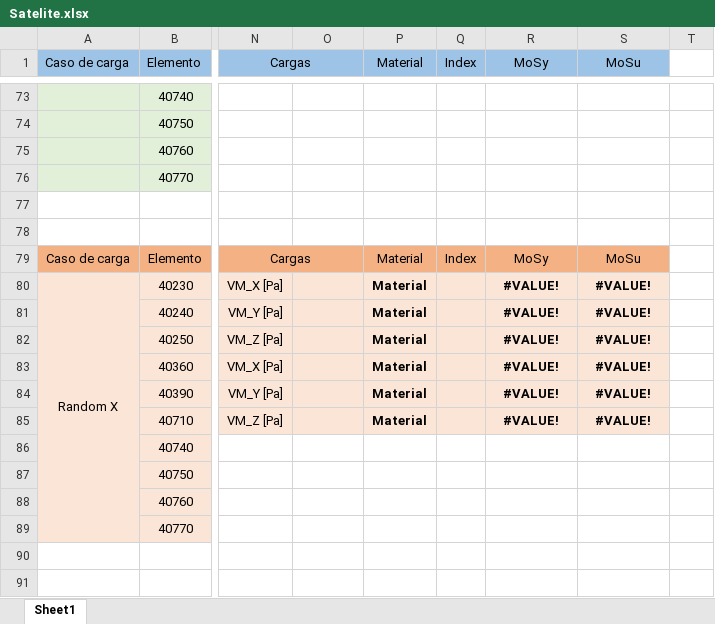
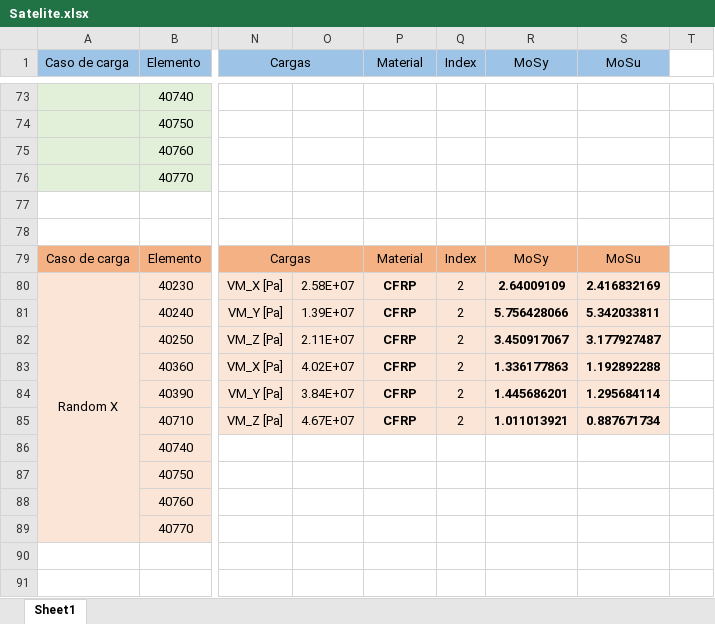
Before and after one commit to temisAP/Practica2_EUE, an Excel workbook: Satelite/Satelite.xlsx, sheet Sheet1, drawn as a sheet; only a part is shown, gaps mark what is left out; values as stored, in another font and other column widths than the file's, no borders; conditional formats not drawn; the diff names each change by its address in the sheet, - before the commit and + after, or states it on an @@ line.

```diff
--- a/Satelite/Satelite.xlsx (sheet Sheet1)
+++ b/Satelite/Satelite.xlsx (sheet Sheet1)
-O80: (empty)
+O80: 2.58E+07
-P80:P85 (Material): Material
+P80:P85 (Material): CFRP
-Q80:Q85 (Index): (empty)
+Q80:Q85 (Index): 2
-R80 (MoSy): #VALUE!
+R80 (MoSy): 2.64009109
-S80 (MoSu): #VALUE!
+S80 (MoSu): 2.416832169
-O81: (empty)
+O81: 1.39E+07
-R81 (MoSy): #VALUE!
+R81 (MoSy): 5.756428066
-S81 (MoSu): #VALUE!
+S81 (MoSu): 5.342033811
-O82: (empty)
+O82: 2.11E+07
-R82 (MoSy): #VALUE!
+R82 (MoSy): 3.450917067
-S82 (MoSu): #VALUE!
+S82 (MoSu): 3.177927487
-O83: (empty)
+O83: 4.02E+07
-R83 (MoSy): #VALUE!
+R83 (MoSy): 1.336177863
-S83 (MoSu): #VALUE!
+S83 (MoSu): 1.192892288
-O84: (empty)
+O84: 3.84E+07
-R84 (MoSy): #VALUE!
+R84 (MoSy): 1.445686201
-S84 (MoSu): #VALUE!
+S84 (MoSu): 1.295684114
-O85: (empty)
+O85: 4.67E+07
-R85 (MoSy): #VALUE!
+R85 (MoSy): 1.011013921
-S85 (MoSu): #VALUE!
+S85 (MoSu): 0.887671734
```
Also changed, not shown: 29 other files.
